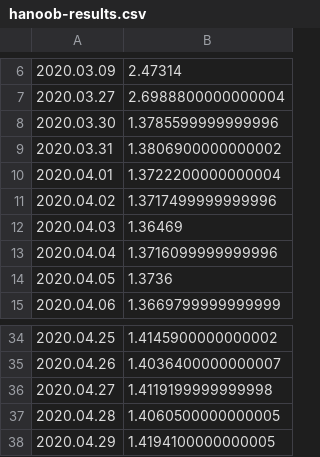
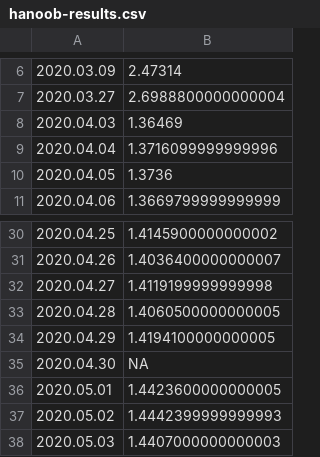
Before and after one commit to mozilla-mobile/fenix-nightly-perftest-results, a CSV file: hanoob-results.csv, drawn as a sheet; only a part is shown, gaps mark what is left out.

Commit message:
Graph the results.

```diff
--- a/hanoob-results.csv
+++ b/hanoob-results.csv
@@ -7,6 +7,2 @@
 2020.03.27, 2.6988800000000004
-2020.03.30, 1.3785599999999996
-2020.03.31, 1.3806900000000002
-2020.04.01, 1.3722200000000004
-2020.04.02, 1.3717499999999996
 2020.04.03, 1.36469
@@ -38 +34,5 @@
 2020.04.29, 1.4194100000000005
+2020.04.30, NA
+2020.05.01, 1.4423600000000005
+2020.05.02, 1.4442399999999993
+2020.05.03, 1.4407000000000003
```
Also changed, not shown: al-results.csv, ha-results.csv, 6 other files.
